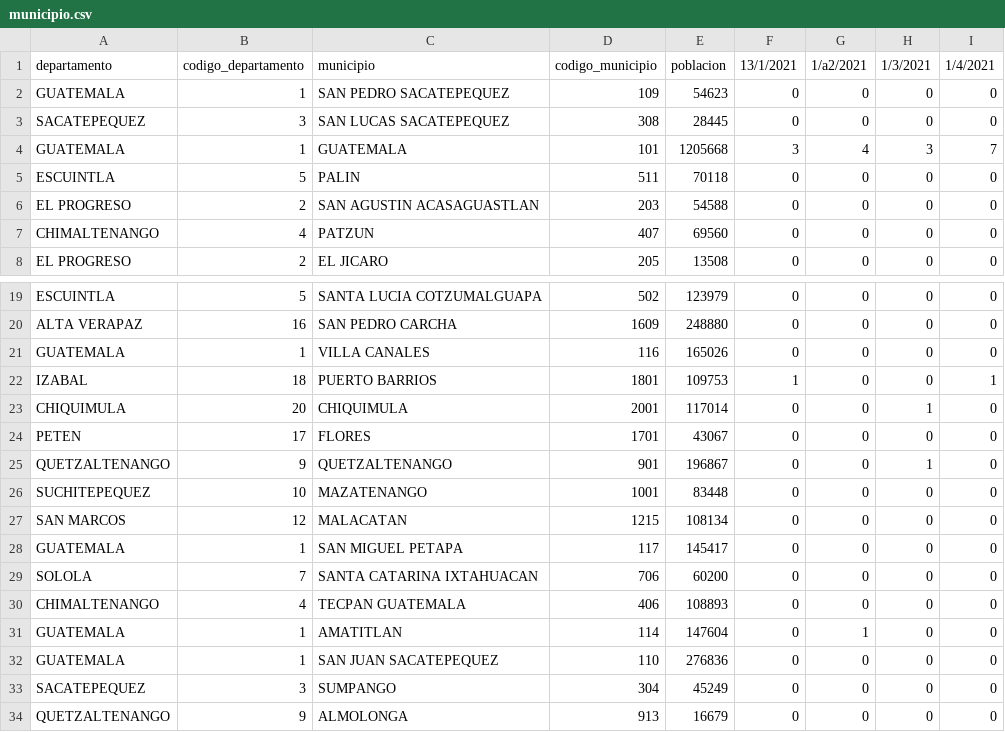
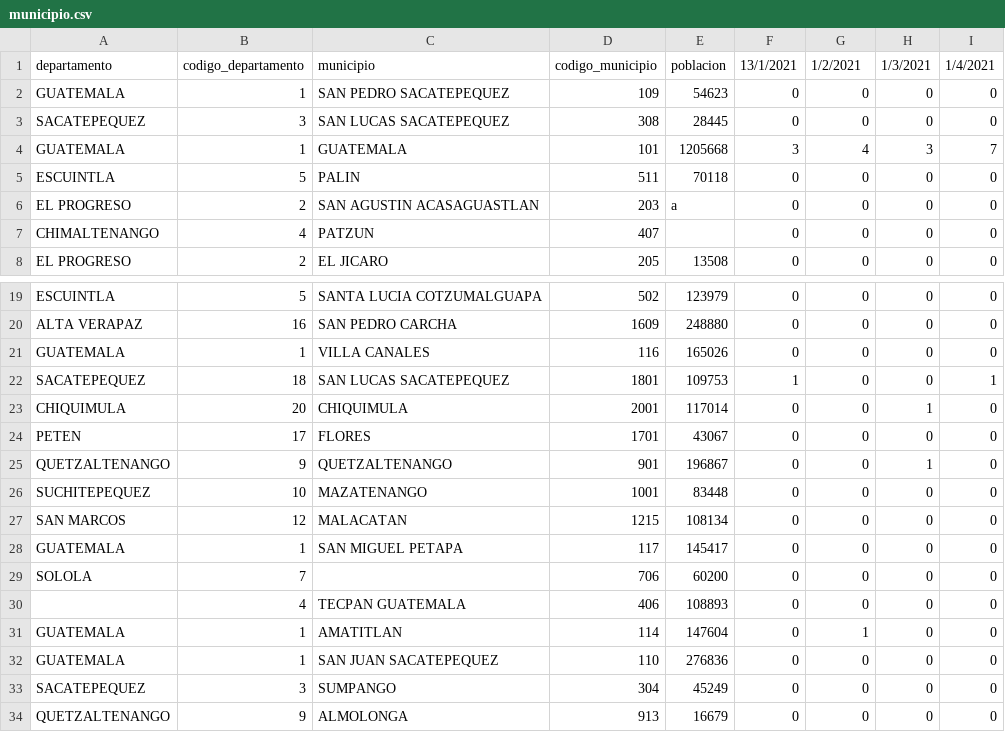
Before and after one commit to jamesg19/DataClean_SS2, a CSV file: municipio.csv, drawn as a sheet; only a part is shown, gaps mark what is left out; the diff names each change by its address in the sheet, - before the commit and + after, or states it on an @@ line.

```diff
--- a/municipio.csv
+++ b/municipio.csv
-G1: 1/a2/2021
+G1: 1/2/2021
-E6: 54588
+E6: a
-E7: 69560
+E7: (empty)
-A22: IZABAL
+A22: SACATEPEQUEZ
-C22: PUERTO BARRIOS
+C22: SAN LUCAS SACATEPEQUEZ
-C29: SANTA CATARINA IXTAHUACAN
+C29: (empty)
-A30: CHIMALTENANGO
+A30: (empty)
```
Also changed, not shown: 5 other files.
